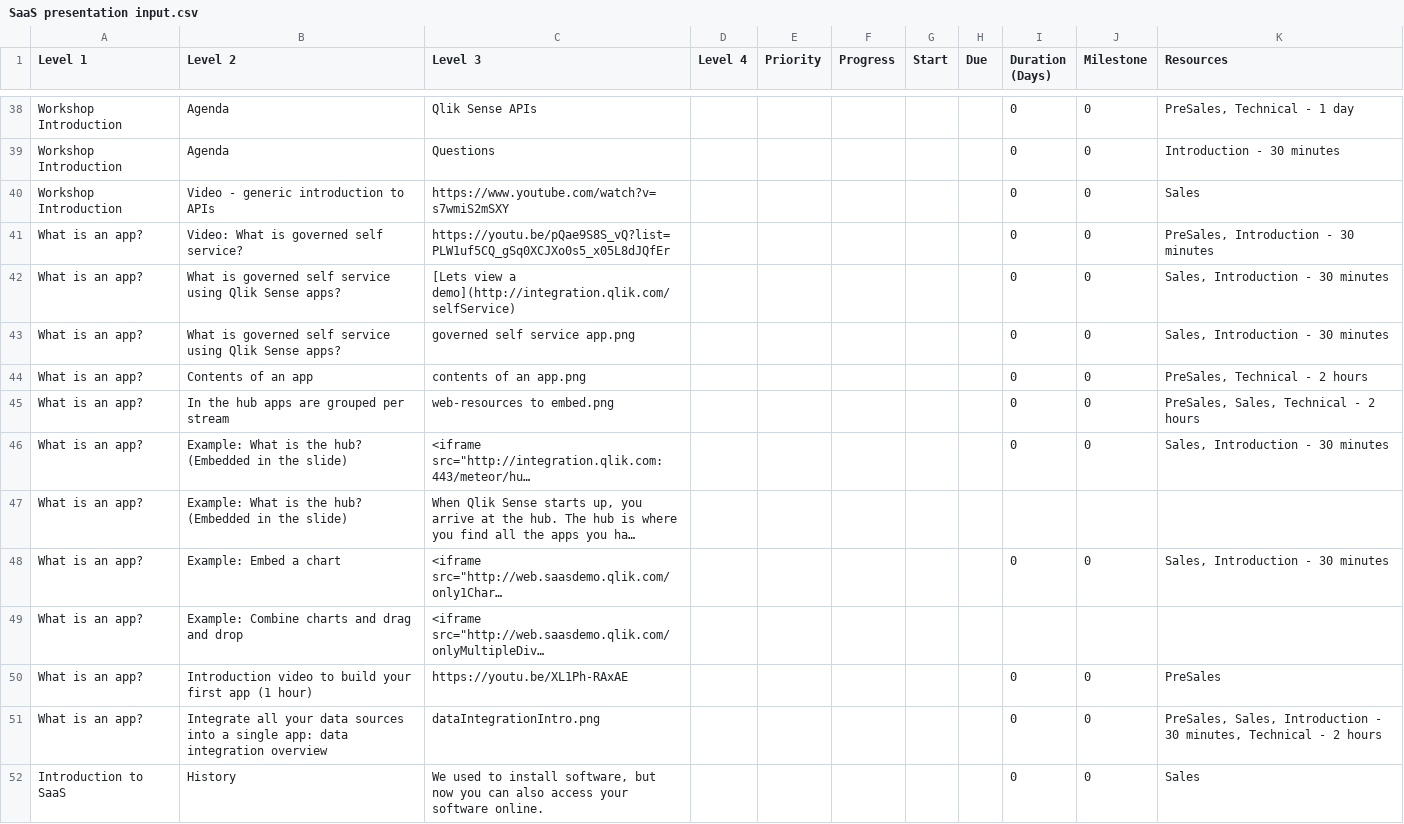
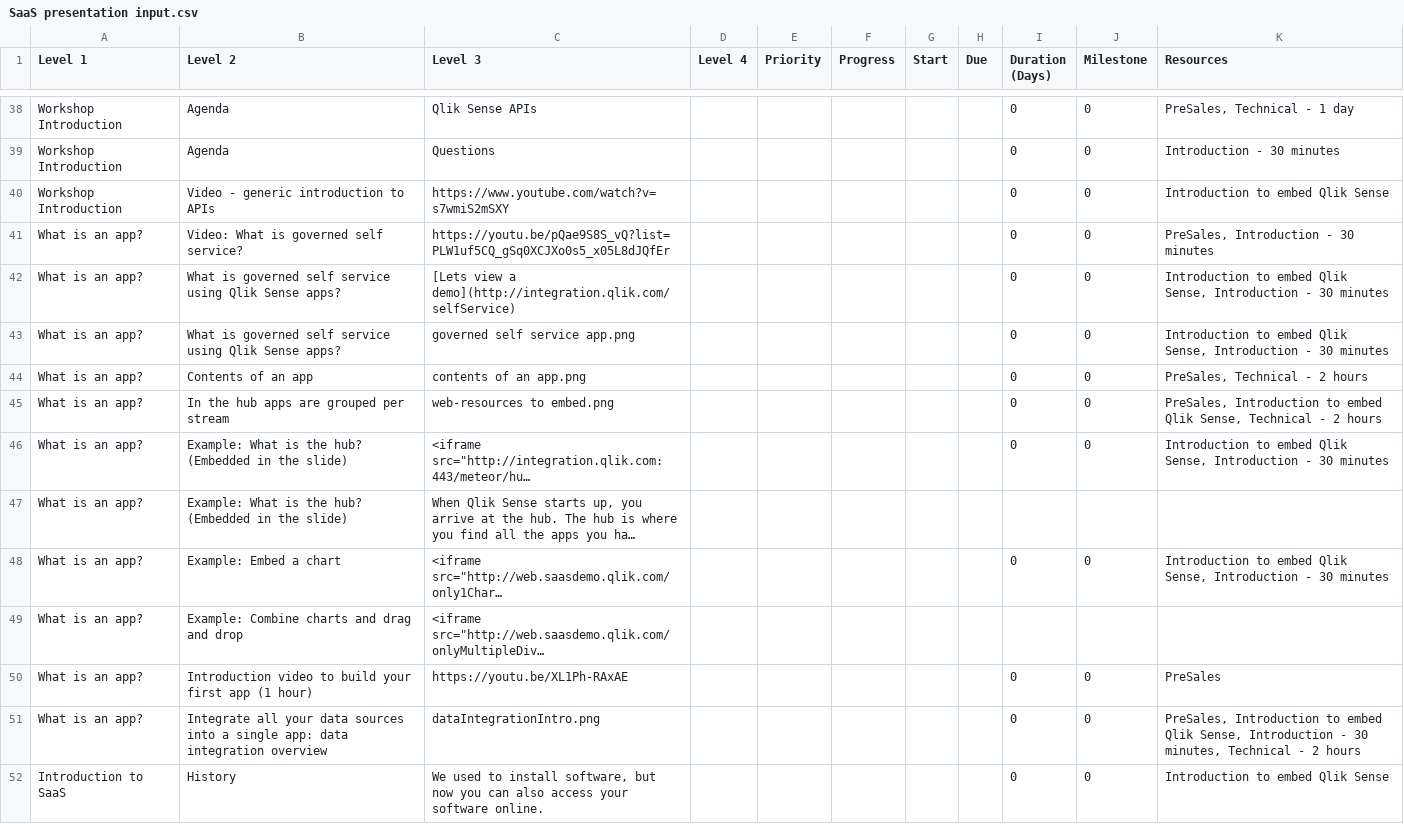
Before and after one commit to QHose/QRSMeteor, a CSV file: Sense Demo materials/SaaS presentation input.csv, drawn as a sheet; only a part is shown, gaps mark what is left out; long unchanged cells end in …; the diff covers the shown part only; the diff names each change by its address in the sheet, - before the commit and + after, or states it on an @@ line.

```diff
--- a/Sense Demo materials/SaaS presentation input.csv
+++ b/Sense Demo materials/SaaS presentation input.csv
-K40 (Resources): Sales
+K40 (Resources): Introduction to embed Qlik Sense
-K42:K43 (Resources): Sales, Introduction -…
+K42:K43 (Resources): Introduction to embed Qlik Sense, Introduction -…
-K45 (Resources): PreSales, Sales, Technical -…
+K45 (Resources): PreSales, Introduction to embed Qlik Sense, Technical -…
-K46 (Resources): Sales, Introduction -…
+K46 (Resources): Introduction to embed Qlik Sense, Introduction -…
-K48 (Resources): Sales, Introduction -…
+K48 (Resources): Introduction to embed Qlik Sense, Introduction -…
-K51 (Resources): PreSales, Sales, Introduction -…
+K51 (Resources): PreSales, Introduction to embed Qlik Sense, Introduction -…
-K52 (Resources): Sales
+K52 (Resources): Introduction to embed Qlik Sense
```
Also changed, not shown: 45 edited cells elsewhere in this file, 19 other files.
